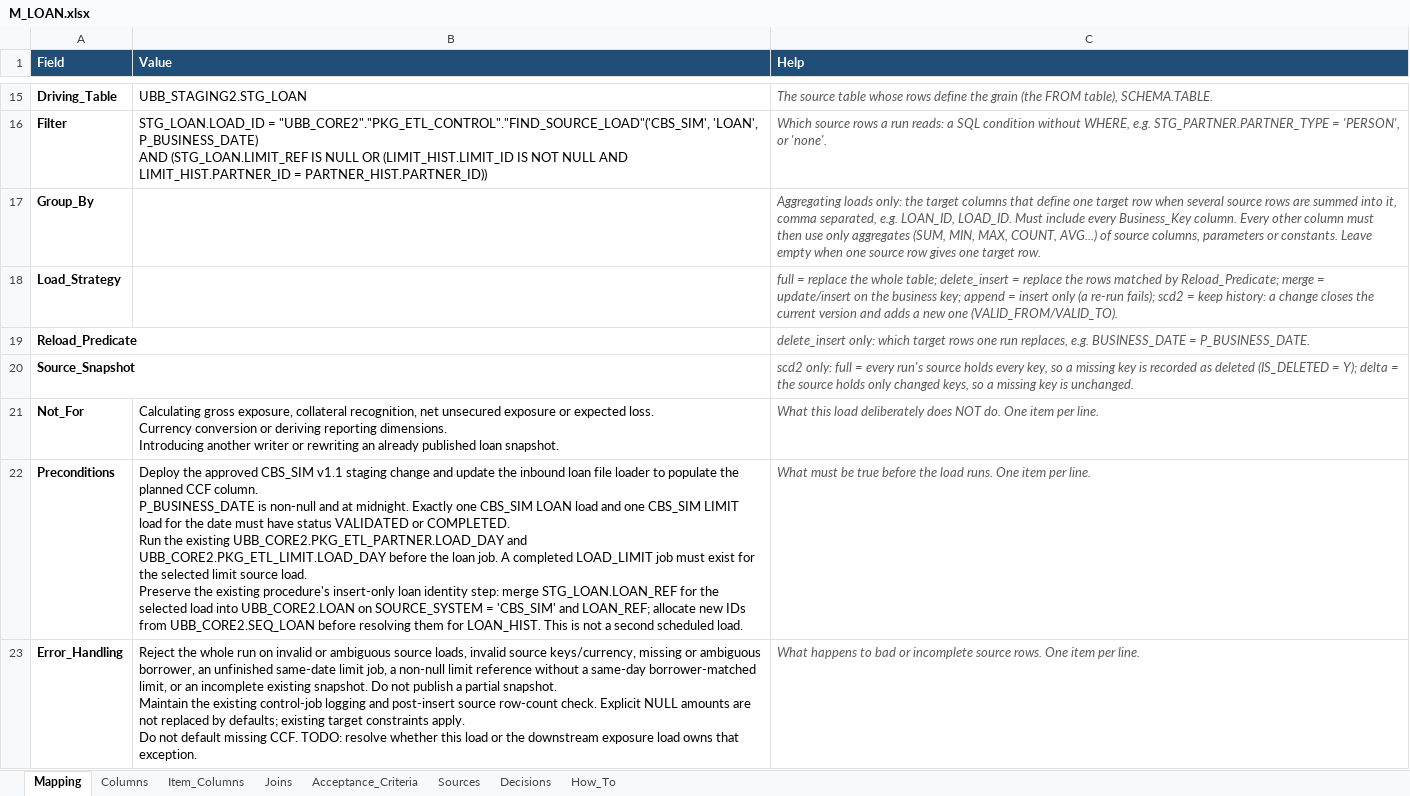
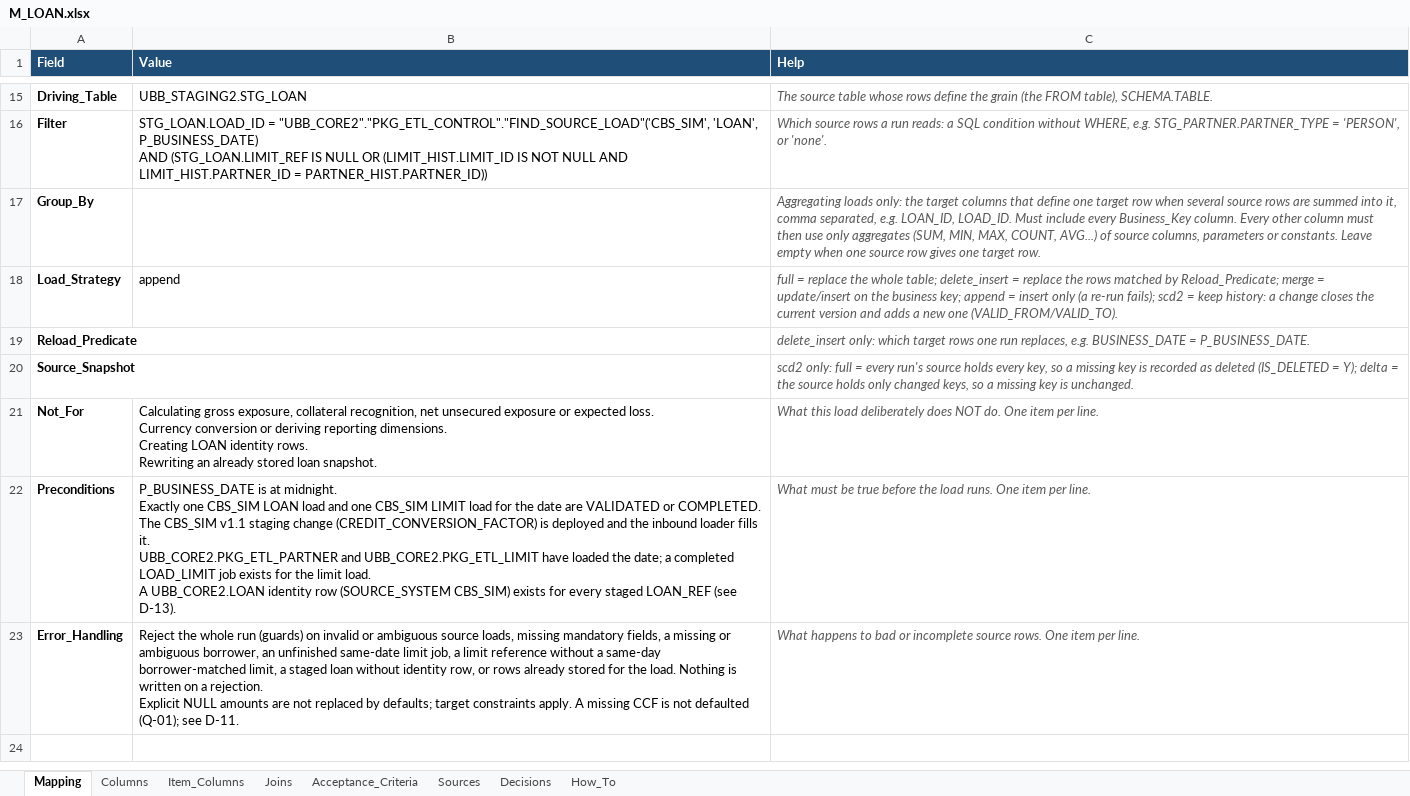
Before and after one commit to emorghub/em_ubb_dwh_training_public, an Excel workbook: specs/loan/M_LOAN.xlsx, sheet Mapping, drawn as a sheet; only a part is shown, gaps mark what is left out; values as stored, in another font and other column widths than the file's, no borders; ↵ is a line break in a cell; the diff names each change by its address in the sheet, - before the commit and + after, or states it on an @@ line.

```diff
--- a/specs/loan/M_LOAN.xlsx (sheet Mapping)
+++ b/specs/loan/M_LOAN.xlsx (sheet Mapping)
-B18 (Value): (empty)
+B18 (Value): append
-B21 (Value): …reporting dimensions. ↵ Introducing another writer or rewriting an already published loan snapshot.
+B21 (Value): …reporting dimensions. ↵ Creating LOAN identity rows. ↵ Rewriting an already stored loan snapshot.
-B22 (Value): Deploy the approved CBS_SIM v1.1 staging change and update the inbound loan file loader to populate the planned CCF column. ↵ P_BUSINESS_DATE is non-null and at midnight. Exactly one CBS_SIM LOAN load and one CBS_SIM LIMIT load for the date must have status VALIDATED or COMPLETED. ↵ Run the existing UBB_CORE2.PKG_ETL_PARTNER.LOAD_DAY and UBB_CORE2.PKG_ETL_LIMIT.LOAD_DAY before the loan job. A completed LOAD_LIMIT job must exist for the selected limit source load. ↵ Preserve the existing procedure's insert-only loan identity step: merge STG_LOAN.LOAN_REF for the selected load into UBB_CORE2.LOAN on SOURCE_SYSTEM = 'CBS_SIM' and LOAN_REF; allocate new IDs from UBB_CORE2.SEQ_LOAN before resolving them for LOAN_HIST. This is not a second scheduled load.
+B22 (Value): P_BUSINESS_DATE is at midnight. ↵ Exactly one CBS_SIM LOAN load and one CBS_SIM LIMIT load for the date are VALIDATED or COMPLETED. ↵ The CBS_SIM v1.1 staging change (CREDIT_CONVERSION_FACTOR) is deployed and the inbound loader fills it. ↵ UBB_CORE2.PKG_ETL_PARTNER and UBB_CORE2.PKG_ETL_LIMIT have loaded the date; a completed LOAD_LIMIT job exists for the limit load. ↵ A UBB_CORE2.LOAN identity row (SOURCE_SYSTEM CBS_SIM) exists for every staged LOAN_REF (see D-13).
-B23 (Value): …whole run on invalid or ambiguous source loads, invalid source keys/currency, missing or ambiguous borrower, an unfinished same-date limit job, a non-null limit reference without a same-day borrower-matched limit, or an incomplete existing snapshot. Do not publish a partial snapshot. ↵ Maintain the existing control-job logging and post-insert source row-count check. Explicit NULL amounts are not replaced by defaults; existing target constraints apply. ↵ Do not default missing CCF. TODO: resolve whether this load or the downstream exposure load owns that exception.
+B23 (Value): …whole run (guards) on invalid or ambiguous source loads, missing mandatory fields, a missing or ambiguous borrower, an unfinished same-date limit job, a limit reference without a same-day borrower-matched limit, a staged loan without identity row, or rows already stored for the load. Nothing is written on a rejection. ↵ Explicit NULL amounts are not replaced by defaults; target constraints apply. A missing CCF is not defaulted (Q-01); see D-11.
```
Also changed, not shown: sheet Decisions, sheet Sources, sheet Acceptance_Criteria, sheet Columns, 4 other files.
